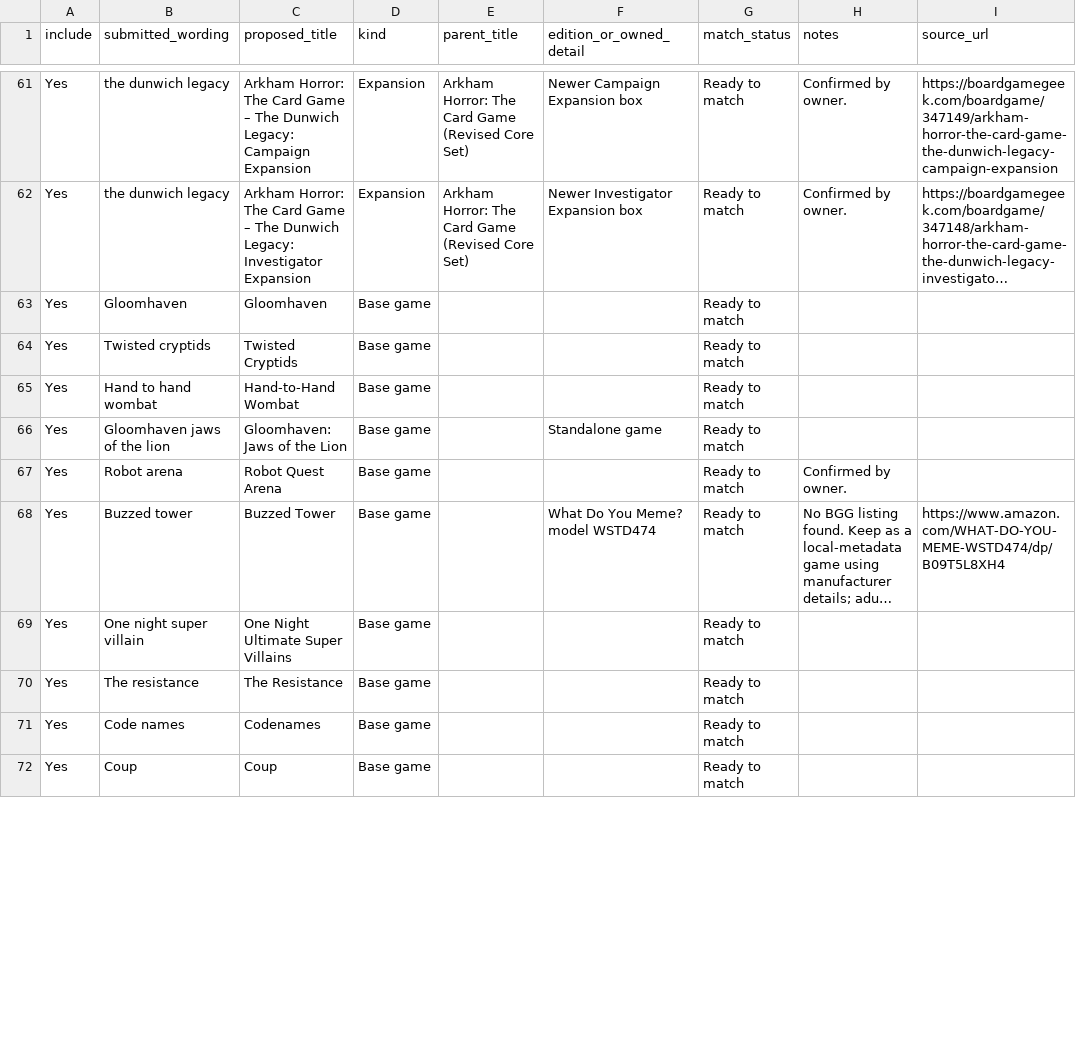
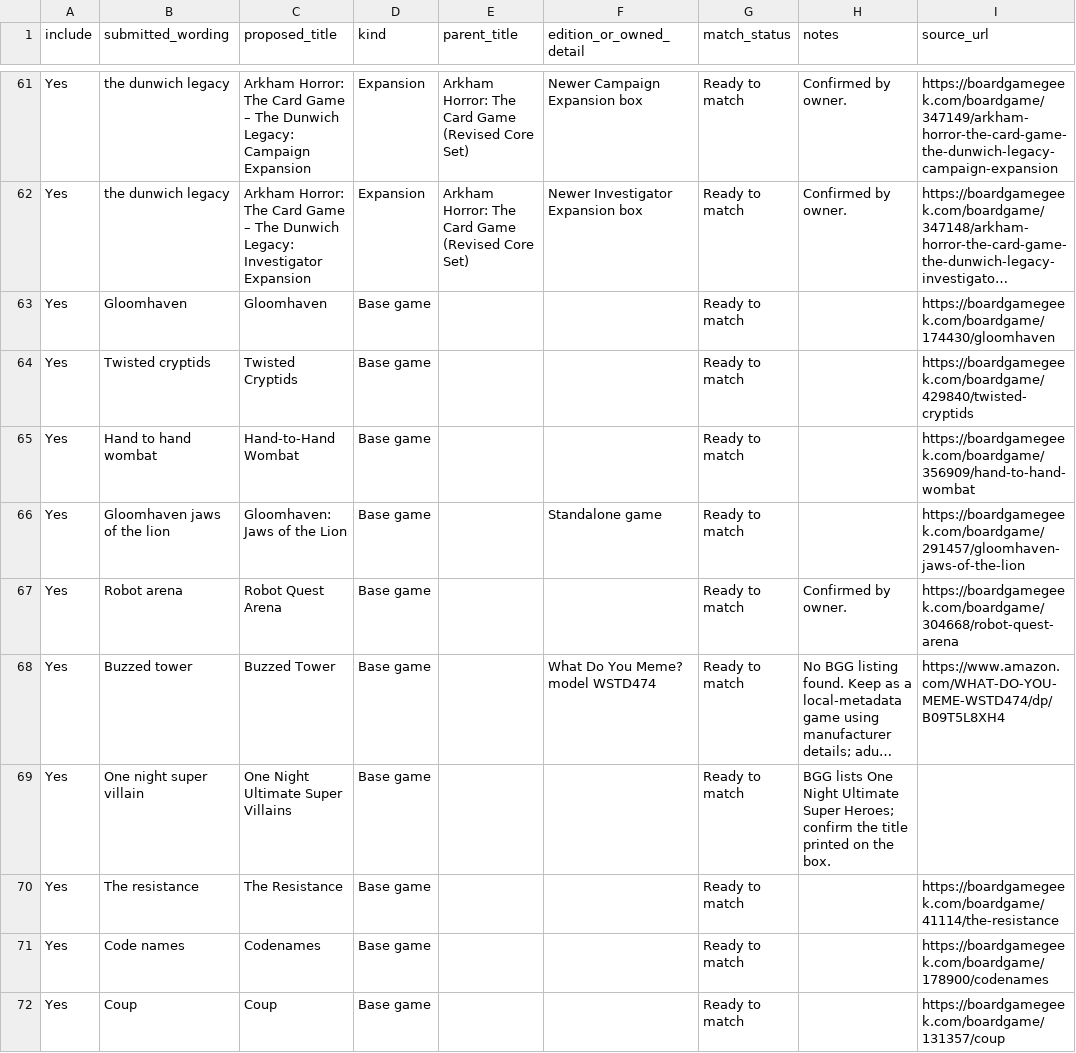
Before and after one commit to Bahbus/BoardGameInventory, a CSV file: data/inventory.intake.csv, drawn as a sheet; only a part is shown, gaps mark what is left out; long unchanged cells end in …; the diff covers the shown part only; the diff names each change by its address in the sheet, - before the commit and + after, or states it on an @@ line.

```diff
--- a/data/inventory.intake.csv
+++ b/data/inventory.intake.csv
-I63 (source_url): (empty)
+I63 (source_url): https://boardgamegeek.com/boardgame/174430/gloomhaven
-I64 (source_url): (empty)
+I64 (source_url): https://boardgamegeek.com/boardgame/429840/twisted-cryptids
-I65 (source_url): (empty)
+I65 (source_url): https://boardgamegeek.com/boardgame/356909/hand-to-hand-wombat
-I66 (source_url): (empty)
+I66 (source_url): https://boardgamegeek.com/boardgame/291457/gloomhaven-jaws-of-the-lion
-I67 (source_url): (empty)
+I67 (source_url): https://boardgamegeek.com/boardgame/304668/robot-quest-arena
-H69 (notes): (empty)
+H69 (notes): BGG lists One Night Ultimate Super Heroes; confirm the title printed on the box.
-I70 (source_url): (empty)
+I70 (source_url): https://boardgamegeek.com/boardgame/41114/the-resistance
-I71 (source_url): (empty)
+I71 (source_url): https://boardgamegeek.com/boardgame/178900/codenames
-I72 (source_url): (empty)
+I72 (source_url): https://boardgamegeek.com/boardgame/131357/coup
```
Also changed, not shown: 44 edited cells elsewhere in this file, data/inventory.matching.csv, 3 other files.
